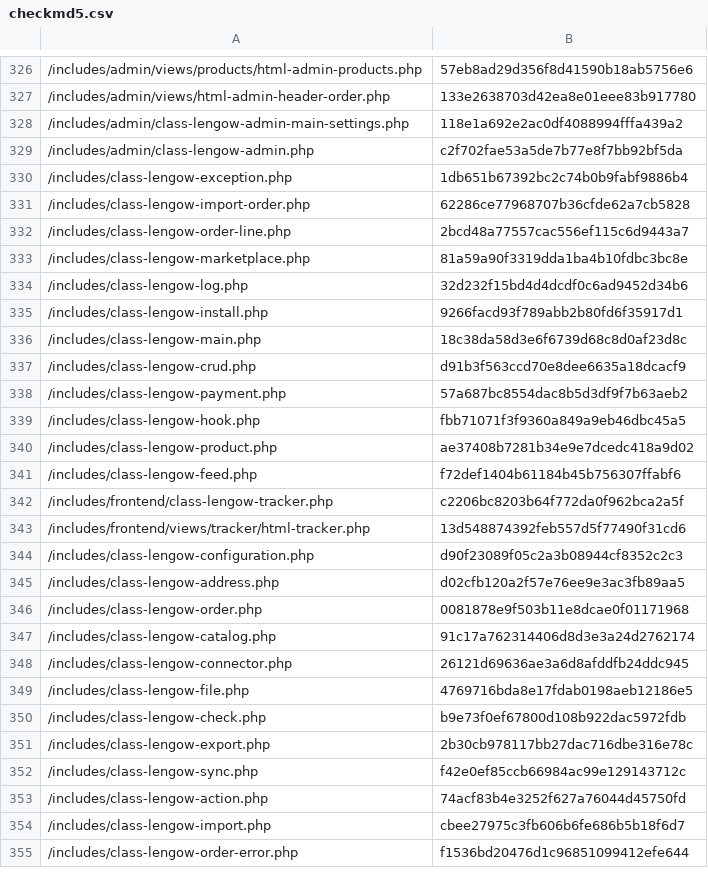
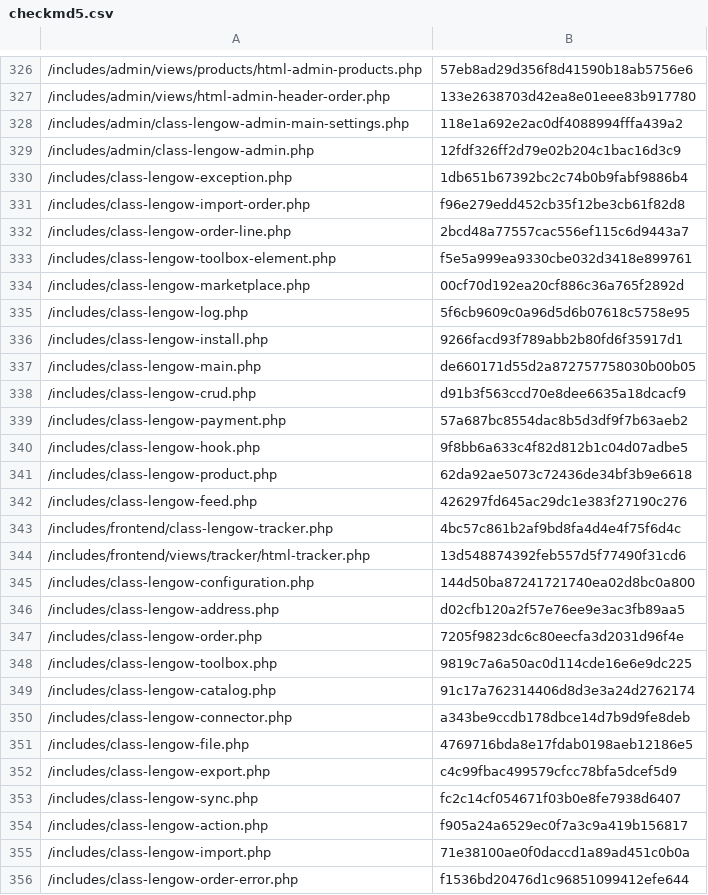
Before and after one commit to lengow/plugin-woocommerce, a CSV file: toolbox/checkmd5.csv, drawn as a sheet; only a part is shown, gaps mark what is left out; the diff covers the shown part only.

```diff
--- a/toolbox/checkmd5.csv
+++ b/toolbox/checkmd5.csv
@@ -328,28 +328,29 @@
 /includes/admin/class-lengow-admin-main-settings.php|118e1a692e2ac0df4088994fffa439a2
-/includes/admin/class-lengow-admin.php|c2f702fae53a5de7b77e8f7bb92bf5da
+/includes/admin/class-lengow-admin.php|12fdf326ff2d79e02b204c1bac16d3c9
 /includes/class-lengow-exception.php|1db651b67392bc2c74b0b9fabf9886b4
-/includes/class-lengow-import-order.php|62286ce77968707b36cfde62a7cb5828
+/includes/class-lengow-import-order.php|f96e279edd452cb35f12be3cb61f82d8
 /includes/class-lengow-order-line.php|2bcd48a77557cac556ef115c6d9443a7
-/includes/class-lengow-marketplace.php|81a59a90f3319dda1ba4b10fdbc3bc8e
-/includes/class-lengow-log.php|32d232f15bd4d4dcdf0c6ad9452d34b6
+/includes/class-lengow-toolbox-element.php|f5e5a999ea9330cbe032d3418e899761
+/includes/class-lengow-marketplace.php|00cf70d192ea20cf886c36a765f2892d
+/includes/class-lengow-log.php|5f6cb9609c0a96d5d6b07618c5758e95
 /includes/class-lengow-install.php|9266facd93f789abb2b80fd6f35917d1
-/includes/class-lengow-main.php|18c38da58d3e6f6739d68c8d0af23d8c
+/includes/class-lengow-main.php|de660171d55d2a872757758030b00b05
 /includes/class-lengow-crud.php|d91b3f563ccd70e8dee6635a18dcacf9
 /includes/class-lengow-payment.php|57a687bc8554dac8b5d3df9f7b63aeb2
-/includes/class-lengow-hook.php|fbb71071f3f9360a849a9eb46dbc45a5
-/includes/class-lengow-product.php|ae37408b7281b34e9e7dcedc418a9d02
-/includes/class-lengow-feed.php|f72def1404b61184b45b756307ffabf6
-/includes/frontend/class-lengow-tracker.php|c2206bc8203b64f772da0f962bca2a5f
+/includes/class-lengow-hook.php|9f8bb6a633c4f82d812b1c04d07adbe5
+/includes/class-lengow-product.php|62da92ae5073c72436de34bf3b9e6618
+/includes/class-lengow-feed.php|426297fd645ac29dc1e383f27190c276
+/includes/frontend/class-lengow-tracker.php|4bc57c861b2af9bd8fa4d4e4f75f6d4c
 /includes/frontend/views/tracker/html-tracker.php|13d548874392feb557d5f77490f31cd6
-/includes/class-lengow-configuration.php|d90f23089f05c2a3b08944cf8352c2c3
+/includes/class-lengow-configuration.php|144d50ba87241721740ea02d8bc0a800
 /includes/class-lengow-address.php|d02cfb120a2f57e76ee9e3ac3fb89aa5
-/includes/class-lengow-order.php|0081878e9f503b11e8dcae0f01171968
+/includes/class-lengow-order.php|7205f9823dc6c80eecfa3d2031d96f4e
+/includes/class-lengow-toolbox.php|9819c7a6a50ac0d114cde16e6e9dc225
 /includes/class-lengow-catalog.php|91c17a762314406d8d3e3a24d2762174
-/includes/class-lengow-connector.php|26121d69636ae3a6d8afddfb24ddc945
+/includes/class-lengow-connector.php|a343be9ccdb178dbce14d7b9d9fe8deb
 /includes/class-lengow-file.php|4769716bda8e17fdab0198aeb12186e5
-/includes/class-lengow-check.php|b9e73f0ef67800d108b922dac5972fdb
-/includes/class-lengow-export.php|2b30cb978117bb27dac716dbe316e78c
-/includes/class-lengow-sync.php|f42e0ef85ccb66984ac99e129143712c
-/includes/class-lengow-action.php|74acf83b4e3252f627a76044d45750fd
-/includes/class-lengow-import.php|cbee27975c3fb606b6fe686b5b18f6d7
+/includes/class-lengow-export.php|c4c99fbac499579cfcc78bfa5dcef5d9
+/includes/class-lengow-sync.php|fc2c14cf054671f03b0e8fe7938d6407
+/includes/class-lengow-action.php|f905a24a6529ec0f7a3c9a419b156817
+/includes/class-lengow-import.php|71e38100ae0f0daccd1a89ad451c0b0a
 /includes/class-lengow-order-error.php|f1536bd20476d1c96851099412efe644
```
Also changed, not shown: 1 added row and 16 edited cells elsewhere in this file, translations/en_GB.csv, 39 other files.
